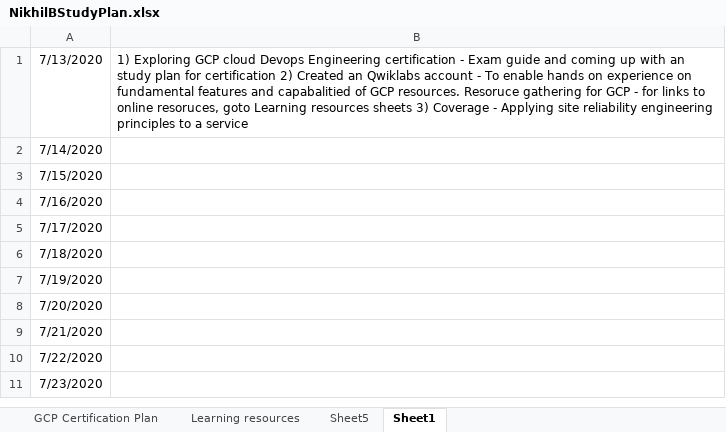
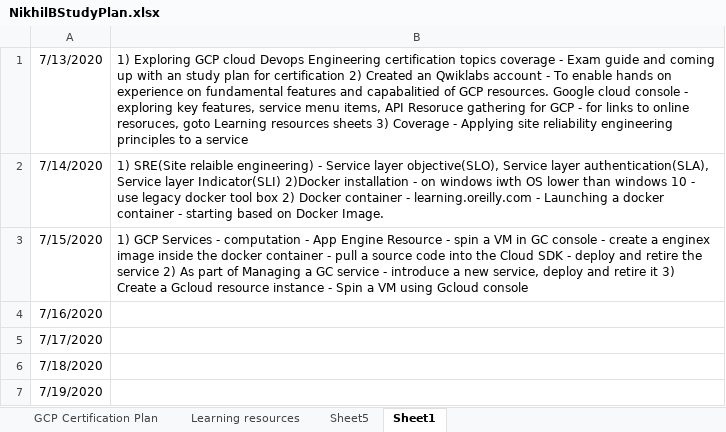
Before and after one commit to Nikhil1996B/Google-cloud-platform-certification, an Excel workbook: NikhilBStudyPlan.xlsx, sheet Sheet1, drawn as a sheet; only a part is shown; the shorter side is filled out with more unchanged rows; values as stored, in another font and other column widths than the file's, no borders; the diff names each change by its address in the sheet, - before the commit and + after, or states it on an @@ line.

Commit message:
Updated all details of topics to be covered and daily progress

```diff
--- a/NikhilBStudyPlan.xlsx (sheet Sheet1)
+++ b/NikhilBStudyPlan.xlsx (sheet Sheet1)
-B1: …Engineering certification - Exam guide and coming up with an study plan for certification 2) Created an Qwiklabs account - To enable hands on experience on fundamental features and capabalitied of GCP resources. Resoruce gathering…
+B1: …Engineering certification topics coverage - Exam guide and coming up with an study plan for certification 2) Created an Qwiklabs account - To enable hands on experience on fundamental features and capabalitied of GCP resources. Google cloud console - exploring key features, service menu items, API Resoruce gathering…
-B2: (empty)
+B2: 1) SRE(Site relaible engineering) - Service layer objective(SLO), Service layer authentication(SLA), Service layer Indicator(SLI) 2)Docker installation - on windows iwth OS lower than windows 10 - use legacy docker tool box 2) Docker container - learning.oreilly.com - Launching a docker container - starting based on Docker Image.
-B3: (empty)
+B3: 1) GCP Services - computation - App Engine Resource - spin a VM in GC console - create a enginex image inside the docker container - pull a source code into the Cloud SDK - deploy and retire the service 2) As part of Managing a GC service - introduce a new service, deploy and retire it 3) Create a Gcloud resource instance - Spin a VM using Gcloud console
```
Also changed, not shown: sheet Sheet5, charts or pictures.
